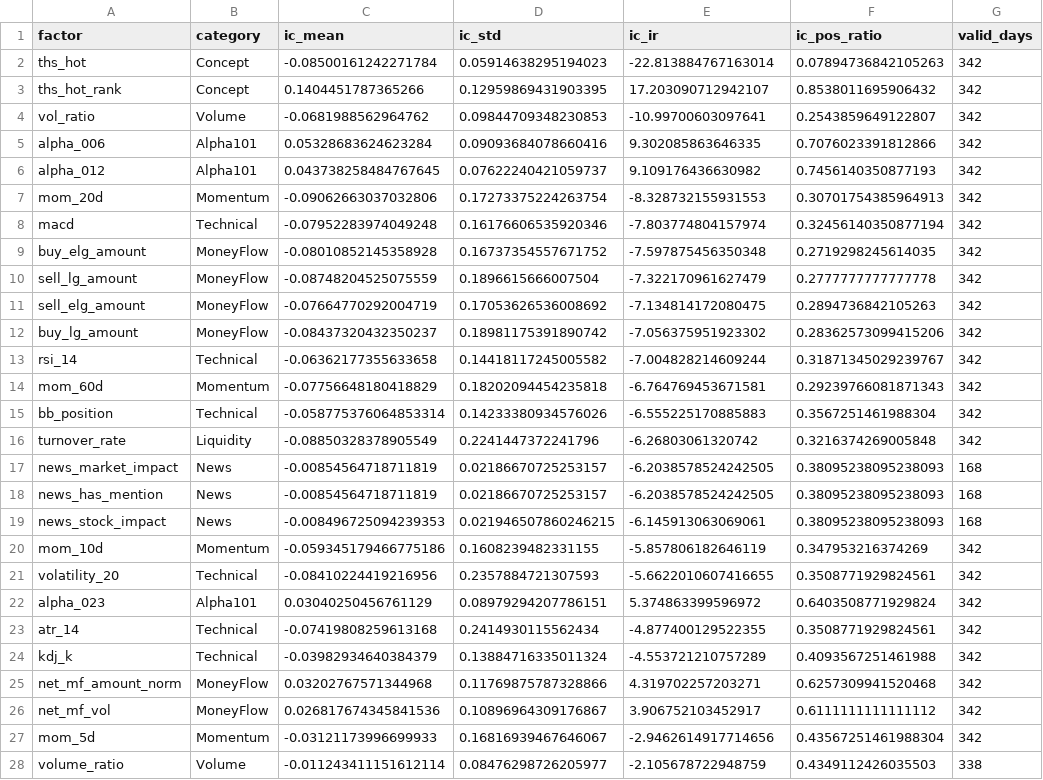
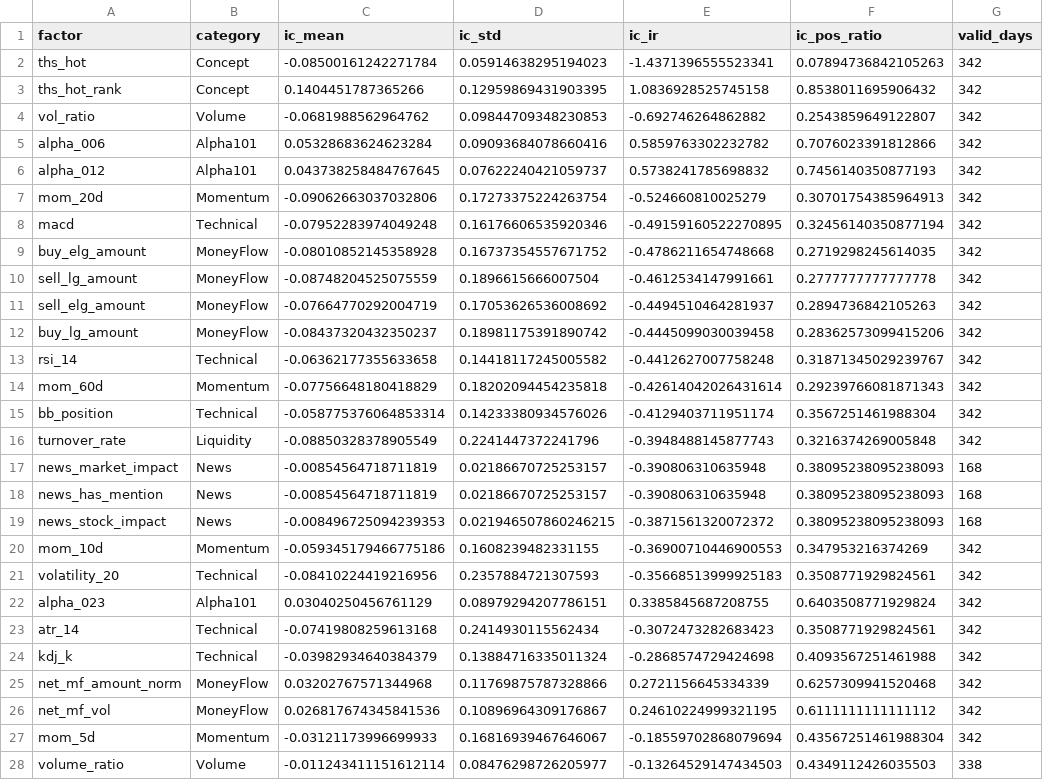
Before and after one commit to liuqi6776/quant-system, a CSV file: longterm-research/results/factor_ic_summary_mkt_excess_ret_20d_ths_period.csv, drawn as a sheet; only a part is shown; the diff covers the shown part only.

```diff
--- a/longterm-research/results/factor_ic_summary_mkt_excess_ret_20d_ths_period.csv
+++ b/longterm-research/results/factor_ic_summary_mkt_excess_ret_20d_ths_period.csv
@@ -1,28 +1,28 @@
 factor,category,ic_mean,ic_std,ic_ir,ic_pos_ratio,valid_days
-ths_hot,Concept,-0.08500161242271784,0.05914638295194023,-22.813884767163014,0.07894736842105263,342
-ths_hot_rank,Concept,0.1404451787365266,0.12959869431903395,17.203090712942107,0.8538011695906432,342
-vol_ratio,Volume,-0.0681988562964762,0.09844709348230853,-10.99700603097641,0.2543859649122807,342
-alpha_006,Alpha101,0.05328683624623284,0.09093684078660416,9.302085863646335,0.7076023391812866,342
-alpha_012,Alpha101,0.043738258484767645,0.07622240421059737,9.109176436630982,0.7456140350877193,342
-mom_20d,Momentum,-0.09062663037032806,0.17273375224263754,-8.328732155931553,0.30701754385964913,342
-macd,Technical,-0.07952283974049248,0.16176606535920346,-7.803774804157974,0.32456140350877194,342
-buy_elg_amount,MoneyFlow,-0.08010852145358928,0.16737354557671752,-7.597875456350348,0.2719298245614035,342
-sell_lg_amount,MoneyFlow,-0.08748204525075559,0.1896615666007504,-7.322170961627479,0.2777777777777778,342
-sell_elg_amount,MoneyFlow,-0.07664770292004719,0.17053626536008692,-7.134814172080475,0.2894736842105263,342
-buy_lg_amount,MoneyFlow,-0.08437320432350237,0.18981175391890742,-7.056375951923302,0.28362573099415206,342
-rsi_14,Technical,-0.06362177355633658,0.14418117245005582,-7.004828214609244,0.31871345029239767,342
-mom_60d,Momentum,-0.07756648180418829,0.18202094454235818,-6.764769453671581,0.29239766081871343,342
-bb_position,Technical,-0.058775376064853314,0.14233380934576026,-6.555225170885883,0.3567251461988304,342
-turnover_rate,Liquidity,-0.08850328378905549,0.2241447372241796,-6.26803061320742,0.3216374269005848,342
-news_market_impact,News,-0.00854564718711819,0.02186670725253157,-6.2038578524242505,0.38095238095238093,168
-news_has_mention,News,-0.00854564718711819,0.02186670725253157,-6.2038578524242505,0.38095238095238093,168
-news_stock_impact,News,-0.008496725094239353,0.021946507860246215,-6.145913063069061,0.38095238095238093,168
-mom_10d,Momentum,-0.059345179466775186,0.1608239482331155,-5.857806182646119,0.347953216374269,342
-volatility_20,Technical,-0.08410224419216956,0.2357884721307593,-5.6622010607416655,0.3508771929824561,342
-alpha_023,Alpha101,0.03040250456761129,0.08979294207786151,5.374863399596972,0.6403508771929824,342
-atr_14,Technical,-0.07419808259613168,0.2414930115562434,-4.877400129522355,0.3508771929824561,342
-kdj_k,Technical,-0.03982934640384379,0.13884716335011324,-4.553721210757289,0.4093567251461988,342
-net_mf_amount_norm,MoneyFlow,0.03202767571344968,0.11769875787328866,4.319702257203271,0.6257309941520468,342
-net_mf_vol,MoneyFlow,0.026817674345841536,0.10896964309176867,3.906752103452917,0.6111111111111112,342
-mom_5d,Momentum,-0.03121173996699933,0.16816939467646067,-2.9462614917714656,0.43567251461988304,342
-volume_ratio,Volume,-0.011243411151612114,0.08476298726205977,-2.105678722948759,0.4349112426035503,338
+ths_hot,Concept,-0.08500161242271784,0.05914638295194023,-1.4371396555523341,0.07894736842105263,342
+ths_hot_rank,Concept,0.1404451787365266,0.12959869431903395,1.0836928525745158,0.8538011695906432,342
+vol_ratio,Volume,-0.0681988562964762,0.09844709348230853,-0.692746264862882,0.2543859649122807,342
+alpha_006,Alpha101,0.05328683624623284,0.09093684078660416,0.5859763302232782,0.7076023391812866,342
+alpha_012,Alpha101,0.043738258484767645,0.07622240421059737,0.5738241785698832,0.7456140350877193,342
+mom_20d,Momentum,-0.09062663037032806,0.17273375224263754,-0.524660810025279,0.30701754385964913,342
+macd,Technical,-0.07952283974049248,0.16176606535920346,-0.49159160522270895,0.32456140350877194,342
+buy_elg_amount,MoneyFlow,-0.08010852145358928,0.16737354557671752,-0.4786211654748668,0.2719298245614035,342
+sell_lg_amount,MoneyFlow,-0.08748204525075559,0.1896615666007504,-0.4612534147991661,0.2777777777777778,342
+sell_elg_amount,MoneyFlow,-0.07664770292004719,0.17053626536008692,-0.4494510464281937,0.2894736842105263,342
+buy_lg_amount,MoneyFlow,-0.08437320432350237,0.18981175391890742,-0.4445099030039458,0.28362573099415206,342
+rsi_14,Technical,-0.06362177355633658,0.14418117245005582,-0.4412627007758248,0.31871345029239767,342
+mom_60d,Momentum,-0.07756648180418829,0.18202094454235818,-0.42614042026431614,0.29239766081871343,342
+bb_position,Technical,-0.058775376064853314,0.14233380934576026,-0.4129403711951174,0.3567251461988304,342
+turnover_rate,Liquidity,-0.08850328378905549,0.2241447372241796,-0.3948488145877743,0.3216374269005848,342
+news_market_impact,News,-0.00854564718711819,0.02186670725253157,-0.390806310635948,0.38095238095238093,168
+news_has_mention,News,-0.00854564718711819,0.02186670725253157,-0.390806310635948,0.38095238095238093,168
+news_stock_impact,News,-0.008496725094239353,0.021946507860246215,-0.3871561320072372,0.38095238095238093,168
+mom_10d,Momentum,-0.059345179466775186,0.1608239482331155,-0.36900710446900553,0.347953216374269,342
+volatility_20,Technical,-0.08410224419216956,0.2357884721307593,-0.35668513999925183,0.3508771929824561,342
+alpha_023,Alpha101,0.03040250456761129,0.08979294207786151,0.3385845687208755,0.6403508771929824,342
+atr_14,Technical,-0.07419808259613168,0.2414930115562434,-0.3072473282683423,0.3508771929824561,342
+kdj_k,Technical,-0.03982934640384379,0.13884716335011324,-0.2868574729424698,0.4093567251461988,342
+net_mf_amount_norm,MoneyFlow,0.03202767571344968,0.11769875787328866,0.2721156645334339,0.6257309941520468,342
+net_mf_vol,MoneyFlow,0.026817674345841536,0.10896964309176867,0.24610224999321195,0.6111111111111112,342
+mom_5d,Momentum,-0.03121173996699933,0.16816939467646067,-0.18559702868079694,0.43567251461988304,342
+volume_ratio,Volume,-0.011243411151612114,0.08476298726205977,-0.13264529147434503,0.4349112426035503,338
```
Also changed, not shown: 1 edited cell elsewhere in this file, longterm-research/results/factor_ic_summary_mkt_excess_ret_20d_full_period.csv, longterm-research/results/portfolio_comparison_metrics.csv, 7 other files.
